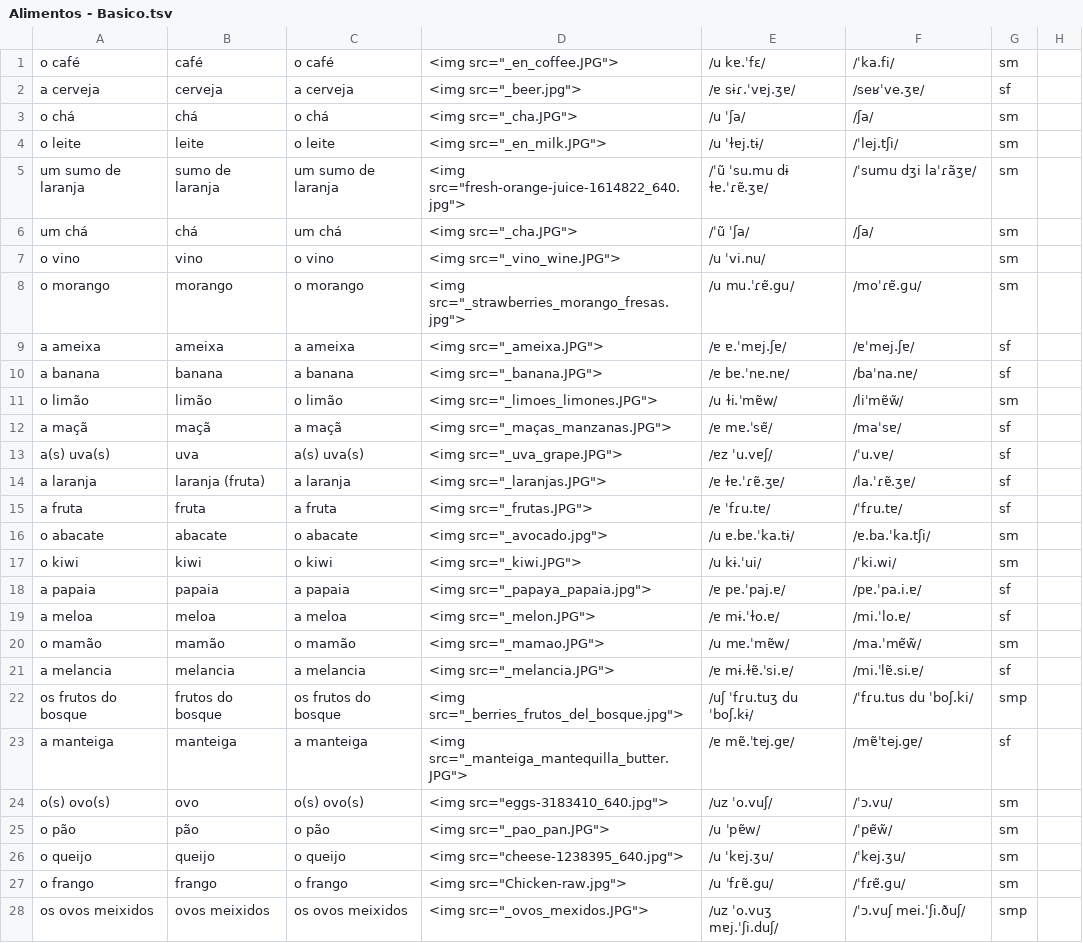
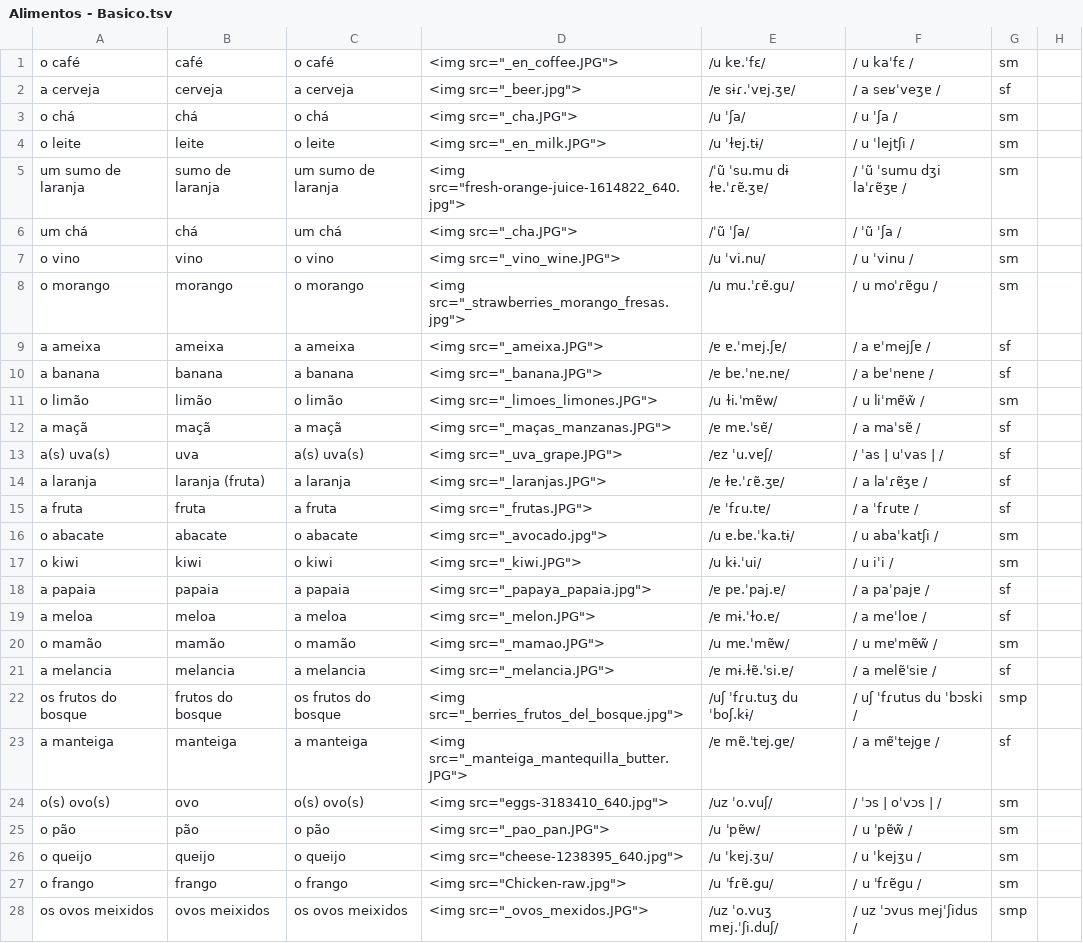
Before and after one commit to candytale55/ANKI-VOCABULARY, a TSV file: Português/Vocabulario/tsv/Alimentos - Basico.tsv, drawn as a sheet; only a part is shown; the diff covers the shown part only; the diff names each change by its address in the sheet, - before the commit and + after, or states it on an @@ line.

Commit message:
archivos Alimentos antes de cargar IPA brasileño, por si hay que restaurarlos

```diff
--- a/Português/Vocabulario/tsv/Alimentos - Basico.tsv
+++ b/Português/Vocabulario/tsv/Alimentos - Basico.tsv
-F1: /ˈka.fi/
+F1: / u kaˈfɛ /
-F2: /seʁˈve.ʒɐ/
+F2: / a seʁˈveʒɐ /
-F3: /ʃa/
+F3: / u ˈʃa /
-F4: /ˈlej.tʃi/
+F4: / u ˈlejtʃi /
-F5: /ˈsumu dʒi laˈɾãʒɐ/
+F5: / ˈũ ˈsumu dʒi laˈɾɐ̃ʒɐ /
-F6: /ʃa/
+F6: / ˈũ ˈʃa /
-F7: (empty)
+F7: / u ˈvinu /
-F8: /moˈɾɐ̃.ɡu/
+F8: / u moˈɾɐ̃ɡu /
-F9: /ɐˈmej.ʃɐ/
+F9: / a ɐˈmejʃɐ /
-F10: /baˈna.nɐ/
+F10: / a bɐˈnɐnɐ /
-F11: /liˈmɐ̃w̃/
+F11: / u liˈmɐ̃w̃ /
-F12: /maˈsɐ/
+F12: / a maˈsɐ̃ /
-F13: /ˈu.vɐ/
+F13: / ˈas | uˈvas | /
-F14: /la.ˈɾɐ̃.ʒɐ/
+F14: / a laˈɾɐ̃ʒɐ /
-F15: /ˈfɾu.tɐ/
+F15: / a ˈfɾutɐ /
-F16: /ɐ.ba.ˈka.tʃi/
+F16: / u abaˈkatʃi /
-F17: /ˈki.wi/
+F17: / u iˈi /
-F18: /pɐ.ˈpa.i.ɐ/
+F18: / a paˈpajɐ /
-F19: /mi.ˈlo.ɐ/
+F19: / a meˈloɐ /
-F20: /ma.ˈmɐ̃w̃/
+F20: / u mɐˈmɐ̃w̃ /
-F21: /mi.ˈlɐ̃.si.ɐ/
+F21: / a melɐ̃ˈsiɐ /
-F22: /ˈfɾu.tus du ˈboʃ.ki/
+F22: / uʃ ˈfɾutus du ˈbɔski /
-F23: /mɐ̃ˈtej.ɡɐ/
+F23: / a mɐ̃ˈtejɡɐ /
-F24: /ˈɔ.vu/
+F24: / ˈɔs | oˈvɔs | /
-F25: /ˈpɐ̃w̃/
+F25: / u ˈpɐ̃w̃ /
-F26: /ˈkej.ʒu/
+F26: / u ˈkejʒu /
-F27: /ˈfɾɐ̃.ɡu/
+F27: / u ˈfɾɐ̃ɡu /
-F28: /ˈɔ.vuʃ mei.ˈʃi.ðuʃ/
+F28: / uz ˈɔvus mejˈʃidus /
```
Also changed, not shown: 119 edited cells elsewhere in this file, 1 other file.
